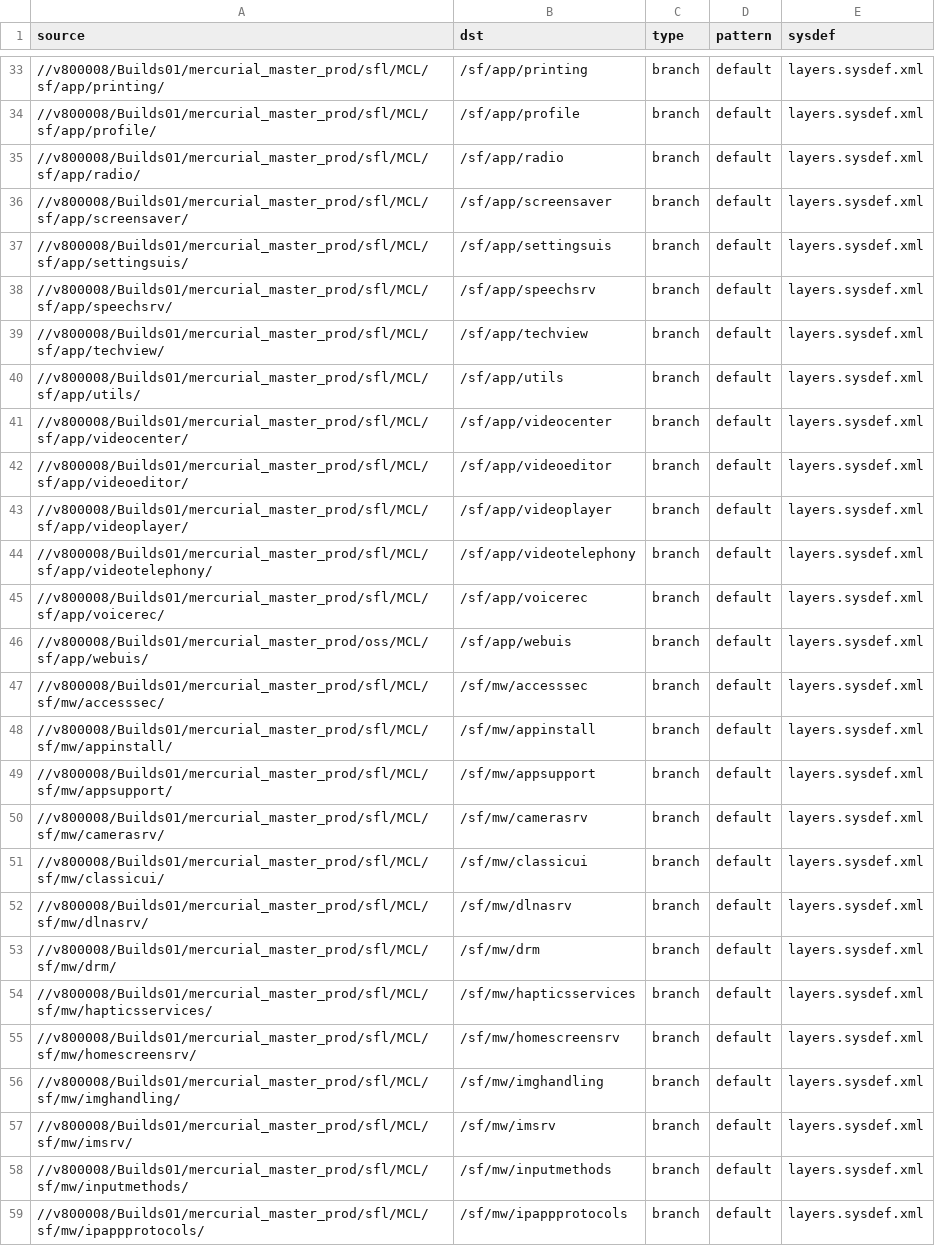
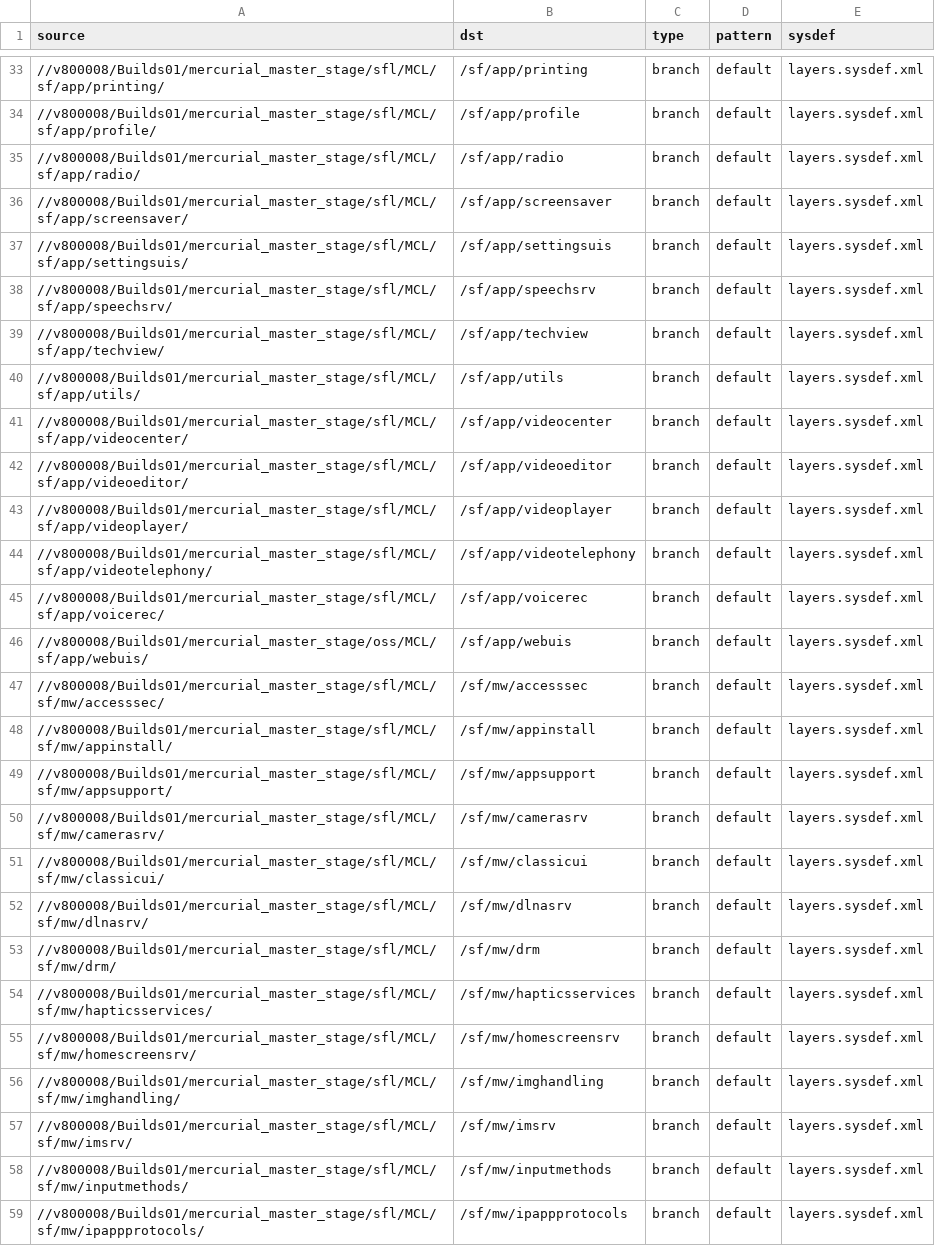
Before and after one commit to SymbianSource/oss.FCL.sftools.fbf.projects.platforms, a CSV file: symbian3/split/sources.csv, drawn as a sheet; only a part is shown, gaps mark what is left out; the diff covers the shown part only; the diff names each change by its address in the sheet, - before the commit and + after, or states it on an @@ line.

Commit message:
symbian^3 - changed split build sources.csv and sources_fcl.csv to point at mercurial_master_stage. Note that FCLs don't exist on stage, so sources_FCL won't work, and I've not done this for the combined model!!!

```diff
--- a/symbian3/split/sources.csv
+++ b/symbian3/split/sources.csv
-A33 (source): //v800008/Builds01/mercurial_master_prod/sfl/MCL/sf/app/printing/
+A33 (source): //v800008/Builds01/mercurial_master_stage/sfl/MCL/sf/app/printing/
-A34 (source): //v800008/Builds01/mercurial_master_prod/sfl/MCL/sf/app/profile/
+A34 (source): //v800008/Builds01/mercurial_master_stage/sfl/MCL/sf/app/profile/
-A35 (source): //v800008/Builds01/mercurial_master_prod/sfl/MCL/sf/app/radio/
+A35 (source): //v800008/Builds01/mercurial_master_stage/sfl/MCL/sf/app/radio/
-A36 (source): //v800008/Builds01/mercurial_master_prod/sfl/MCL/sf/app/screensaver/
+A36 (source): //v800008/Builds01/mercurial_master_stage/sfl/MCL/sf/app/screensaver/
-A37 (source): //v800008/Builds01/mercurial_master_prod/sfl/MCL/sf/app/settingsuis/
+A37 (source): //v800008/Builds01/mercurial_master_stage/sfl/MCL/sf/app/settingsuis/
-A38 (source): //v800008/Builds01/mercurial_master_prod/sfl/MCL/sf/app/speechsrv/
+A38 (source): //v800008/Builds01/mercurial_master_stage/sfl/MCL/sf/app/speechsrv/
-A39 (source): //v800008/Builds01/mercurial_master_prod/sfl/MCL/sf/app/techview/
+A39 (source): //v800008/Builds01/mercurial_master_stage/sfl/MCL/sf/app/techview/
-A40 (source): //v800008/Builds01/mercurial_master_prod/sfl/MCL/sf/app/utils/
+A40 (source): //v800008/Builds01/mercurial_master_stage/sfl/MCL/sf/app/utils/
-A41 (source): //v800008/Builds01/mercurial_master_prod/sfl/MCL/sf/app/videocenter/
+A41 (source): //v800008/Builds01/mercurial_master_stage/sfl/MCL/sf/app/videocenter/
-A42 (source): //v800008/Builds01/mercurial_master_prod/sfl/MCL/sf/app/videoeditor/
+A42 (source): //v800008/Builds01/mercurial_master_stage/sfl/MCL/sf/app/videoeditor/
-A43 (source): //v800008/Builds01/mercurial_master_prod/sfl/MCL/sf/app/videoplayer/
+A43 (source): //v800008/Builds01/mercurial_master_stage/sfl/MCL/sf/app/videoplayer/
-A44 (source): //v800008/Builds01/mercurial_master_prod/sfl/MCL/sf/app/videotelephony/
+A44 (source): //v800008/Builds01/mercurial_master_stage/sfl/MCL/sf/app/videotelephony/
-A45 (source): //v800008/Builds01/mercurial_master_prod/sfl/MCL/sf/app/voicerec/
+A45 (source): //v800008/Builds01/mercurial_master_stage/sfl/MCL/sf/app/voicerec/
-A46 (source): //v800008/Builds01/mercurial_master_prod/oss/MCL/sf/app/webuis/
+A46 (source): //v800008/Builds01/mercurial_master_stage/oss/MCL/sf/app/webuis/
-A47 (source): //v800008/Builds01/mercurial_master_prod/sfl/MCL/sf/mw/accesssec/
+A47 (source): //v800008/Builds01/mercurial_master_stage/sfl/MCL/sf/mw/accesssec/
-A48 (source): //v800008/Builds01/mercurial_master_prod/sfl/MCL/sf/mw/appinstall/
+A48 (source): //v800008/Builds01/mercurial_master_stage/sfl/MCL/sf/mw/appinstall/
-A49 (source): //v800008/Builds01/mercurial_master_prod/sfl/MCL/sf/mw/appsupport/
+A49 (source): //v800008/Builds01/mercurial_master_stage/sfl/MCL/sf/mw/appsupport/
-A50 (source): //v800008/Builds01/mercurial_master_prod/sfl/MCL/sf/mw/camerasrv/
+A50 (source): //v800008/Builds01/mercurial_master_stage/sfl/MCL/sf/mw/camerasrv/
-A51 (source): //v800008/Builds01/mercurial_master_prod/sfl/MCL/sf/mw/classicui/
+A51 (source): //v800008/Builds01/mercurial_master_stage/sfl/MCL/sf/mw/classicui/
-A52 (source): //v800008/Builds01/mercurial_master_prod/sfl/MCL/sf/mw/dlnasrv/
+A52 (source): //v800008/Builds01/mercurial_master_stage/sfl/MCL/sf/mw/dlnasrv/
-A53 (source): //v800008/Builds01/mercurial_master_prod/sfl/MCL/sf/mw/drm/
+A53 (source): //v800008/Builds01/mercurial_master_stage/sfl/MCL/sf/mw/drm/
-A54 (source): //v800008/Builds01/mercurial_master_prod/sfl/MCL/sf/mw/hapticsservices/
+A54 (source): //v800008/Builds01/mercurial_master_stage/sfl/MCL/sf/mw/hapticsservices/
-A55 (source): //v800008/Builds01/mercurial_master_prod/sfl/MCL/sf/mw/homescreensrv/
+A55 (source): //v800008/Builds01/mercurial_master_stage/sfl/MCL/sf/mw/homescreensrv/
-A56 (source): //v800008/Builds01/mercurial_master_prod/sfl/MCL/sf/mw/imghandling/
+A56 (source): //v800008/Builds01/mercurial_master_stage/sfl/MCL/sf/mw/imghandling/
-A57 (source): //v800008/Builds01/mercurial_master_prod/sfl/MCL/sf/mw/imsrv/
+A57 (source): //v800008/Builds01/mercurial_master_stage/sfl/MCL/sf/mw/imsrv/
-A58 (source): //v800008/Builds01/mercurial_master_prod/sfl/MCL/sf/mw/inputmethods/
+A58 (source): //v800008/Builds01/mercurial_master_stage/sfl/MCL/sf/mw/inputmethods/
-A59 (source): //v800008/Builds01/mercurial_master_prod/sfl/MCL/sf/mw/ipappprotocols/
+A59 (source): //v800008/Builds01/mercurial_master_stage/sfl/MCL/sf/mw/ipappprotocols/
```
Also changed, not shown: 85 edited cells elsewhere in this file, symbian3/split/sources_fcl.csv.
